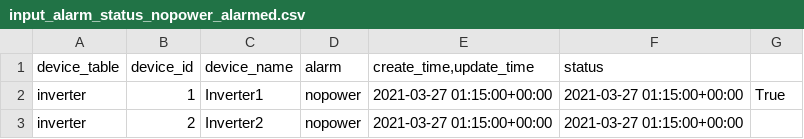
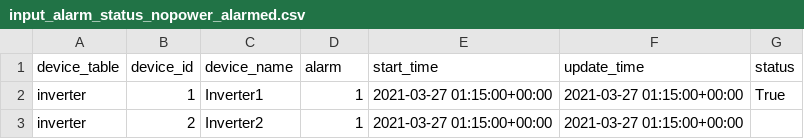
Before and after one commit to Som-Energia/plantmonitor, a CSV file: test_data/input_alarm_status_nopower_alarmed.csv, drawn as a sheet.

```diff
--- a/test_data/input_alarm_status_nopower_alarmed.csv
+++ b/test_data/input_alarm_status_nopower_alarmed.csv
@@ -1,3 +1,3 @@
-device_table;device_id;device_name;alarm;create_time,update_time;status
-inverter;1;Inverter1;nopower;2021-03-27 01:15:00+00:00;2021-03-27 01:15:00+00:00;True
-inverter;2;Inverter2;nopower;2021-03-27 01:15:00+00:00;2021-03-27 01:15:00+00:00;
+device_table;device_id;device_name;alarm;start_time;update_time;status
+inverter;1;Inverter1;1;2021-03-27 01:15:00+00:00;2021-03-27 01:15:00+00:00;True
+inverter;2;Inverter2;1;2021-03-27 01:15:00+00:00;2021-03-27 01:15:00+00:00;
```
Also changed, not shown: test_data/input_get_alarm_current_nopower_inverter__change_status.csv, 1 other file.
